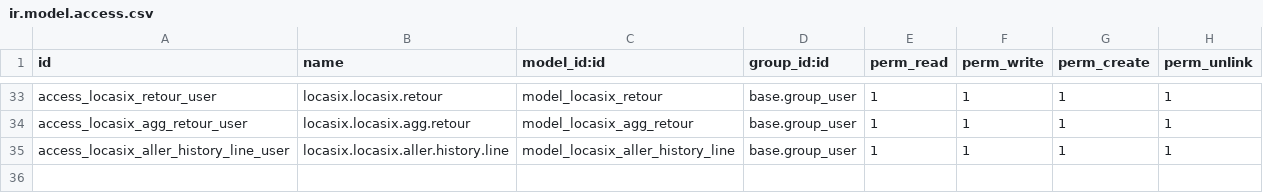
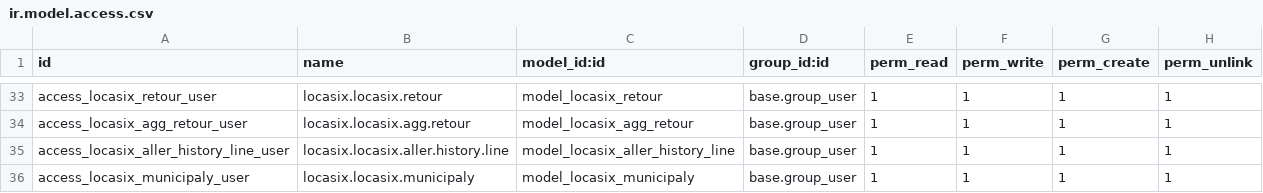
Before and after one commit to istarii-srl/locasix, a CSV file: locasix/security/ir.model.access.csv, drawn as a sheet; only a part is shown, gaps mark what is left out.

```diff
--- a/locasix/security/ir.model.access.csv
+++ b/locasix/security/ir.model.access.csv
@@ -35 +35,2 @@ access_locasix_agg_retour_user,locasix.locasix.agg.retour,model_locasix_agg_reto
 access_locasix_aller_history_line_user,locasix.locasix.aller.history.line,model_locasix_aller_history_line,base.group_user,1,1,1,1
+access_locasix_municipaly_user,locasix.locasix.municipaly,model_locasix_municipaly,base.group_user,1,1,1,1
```
Also changed, not shown: 7 other files.
